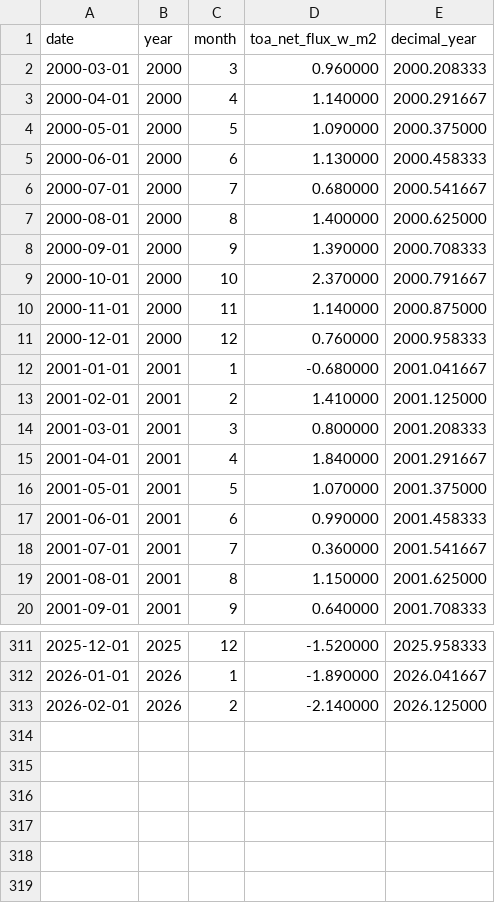
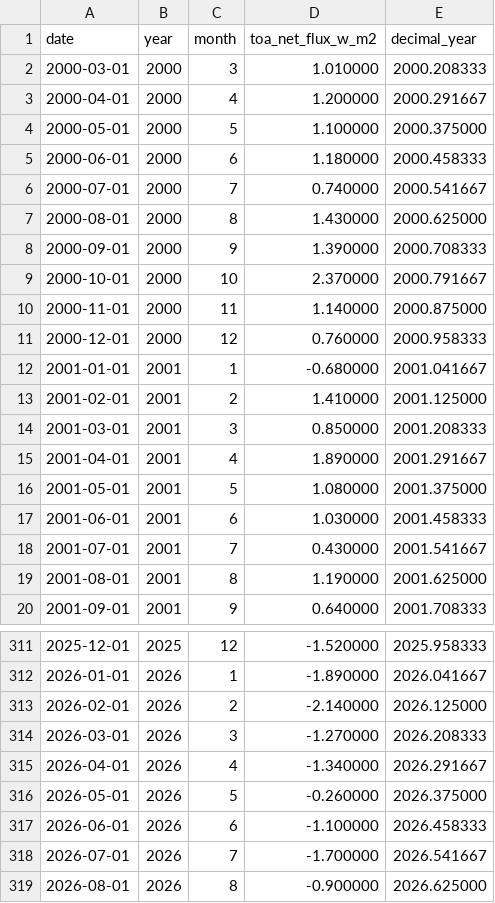
Before and after one commit to Boettcher1960/5_CO2_EEI_T, a CSV file: read_csv/_64b_ASR.csv, drawn as a sheet; only a part is shown, gaps mark what is left out; the diff covers the shown part only.

```diff
--- a/read_csv/_64b_ASR.csv
+++ b/read_csv/_64b_ASR.csv
@@ -1,8 +1,8 @@
 date,year,month,toa_net_flux_w_m2,decimal_year
-2000-03-01,2000,3,0.960000,2000.208333
-2000-04-01,2000,4,1.140000,2000.291667
-2000-05-01,2000,5,1.090000,2000.375000
-2000-06-01,2000,6,1.130000,2000.458333
-2000-07-01,2000,7,0.680000,2000.541667
-2000-08-01,2000,8,1.400000,2000.625000
+2000-03-01,2000,3,1.010000,2000.208333
+2000-04-01,2000,4,1.200000,2000.291667
+2000-05-01,2000,5,1.100000,2000.375000
+2000-06-01,2000,6,1.180000,2000.458333
+2000-07-01,2000,7,0.740000,2000.541667
+2000-08-01,2000,8,1.430000,2000.625000
 2000-09-01,2000,9,1.390000,2000.708333
@@ -13,8 +13,8 @@ date,year,month,toa_net_flux_w_m2,decimal_year
 2001-02-01,2001,2,1.410000,2001.125000
-2001-03-01,2001,3,0.800000,2001.208333
-2001-04-01,2001,4,1.840000,2001.291667
-2001-05-01,2001,5,1.070000,2001.375000
-2001-06-01,2001,6,0.990000,2001.458333
-2001-07-01,2001,7,0.360000,2001.541667
-2001-08-01,2001,8,1.150000,2001.625000
+2001-03-01,2001,3,0.850000,2001.208333
+2001-04-01,2001,4,1.890000,2001.291667
+2001-05-01,2001,5,1.080000,2001.375000
+2001-06-01,2001,6,1.030000,2001.458333
+2001-07-01,2001,7,0.430000,2001.541667
+2001-08-01,2001,8,1.190000,2001.625000
 2001-09-01,2001,9,0.640000,2001.708333
@@ -313 +313,7 @@ date,year,month,toa_net_flux_w_m2,decimal_year
 2026-02-01,2026,2,-2.140000,2026.125000
+2026-03-01,2026,3,-1.270000,2026.208333
+2026-04-01,2026,4,-1.340000,2026.291667
+2026-05-01,2026,5,-0.260000,2026.375000
+2026-06-01,2026,6,-1.100000,2026.458333
+2026-07-01,2026,7,-1.700000,2026.541667
+2026-08-01,2026,8,-0.900000,2026.625000
```
Also changed, not shown: 144 edited cells elsewhere in this file, read_csv/_64c_ASR.csv, 5 other files.
